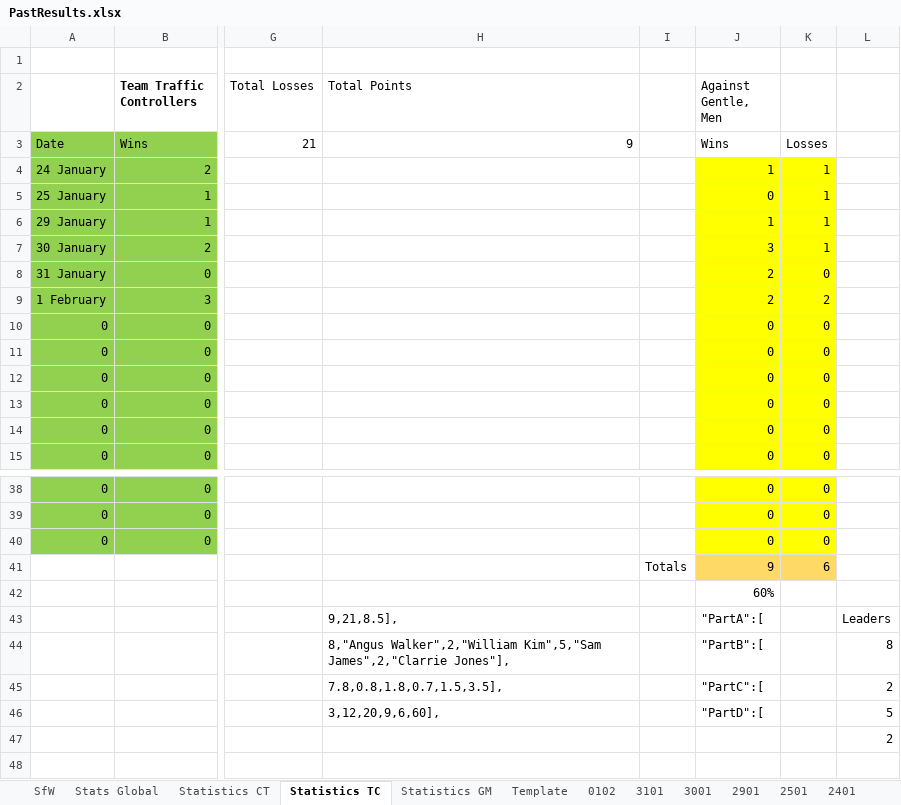
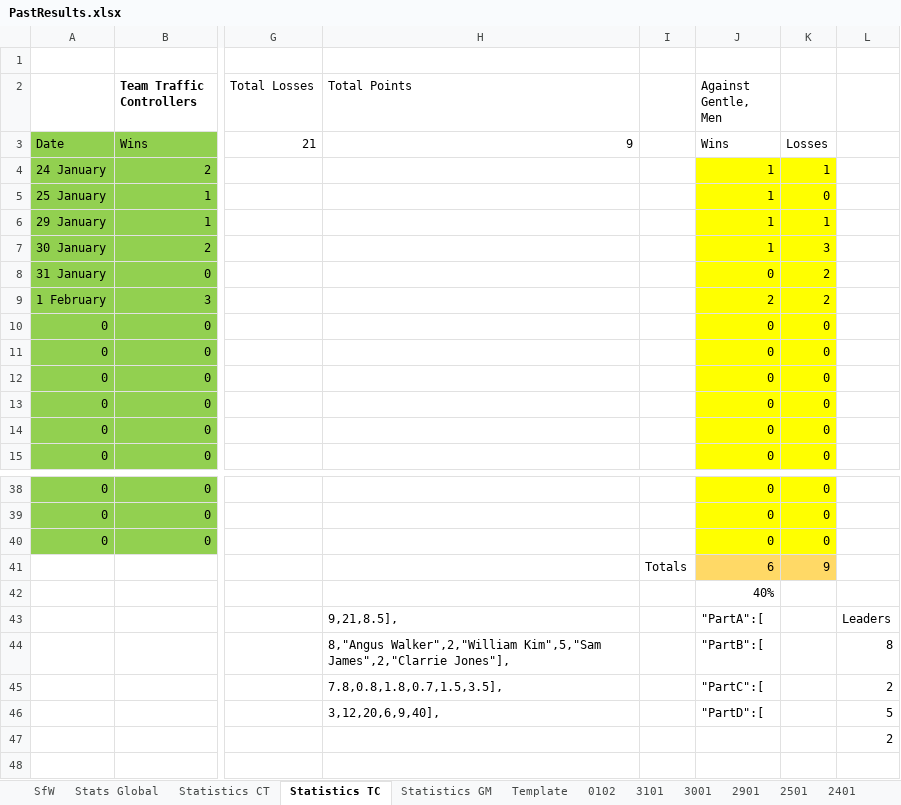
Before and after one commit to KingGoose20/LTBO, an Excel workbook: Other Files/PastResults.xlsx, sheet Statistics TC, drawn as a sheet; only a part is shown, gaps mark what is left out; values as stored, in another font and other column widths than the file's, no borders; table styles not drawn; the diff names each change by its address in the sheet, - before the commit and + after, or states it on an @@ line.

```diff
--- a/Other Files/PastResults.xlsx (sheet Statistics TC)
+++ b/Other Files/PastResults.xlsx (sheet Statistics TC)
-J5 (Against Gentle, Men): 0
+J5 (Against Gentle, Men): 1
-K5: 1
+K5: 0
-J7 (Against Gentle, Men): 3
+J7 (Against Gentle, Men): 1
-K7: 1
+K7: 3
-J8 (Against Gentle, Men): 2
+J8 (Against Gentle, Men): 0
-K8: 0
+K8: 2
-J41 (Against Gentle, Men): 9
+J41 (Against Gentle, Men): 6
-K41: 6
+K41: 9
-J42 (Against Gentle, Men): 60%
+J42 (Against Gentle, Men): 40%
-H46 (Total Points): 3,12,20,9,6,60],
+H46 (Total Points): 3,12,20,6,9,40],
```
Also changed, not shown: sheet SfW, sheet Stats Global, sheet Statistics GM, formulas that keep their value, 1 other file.
